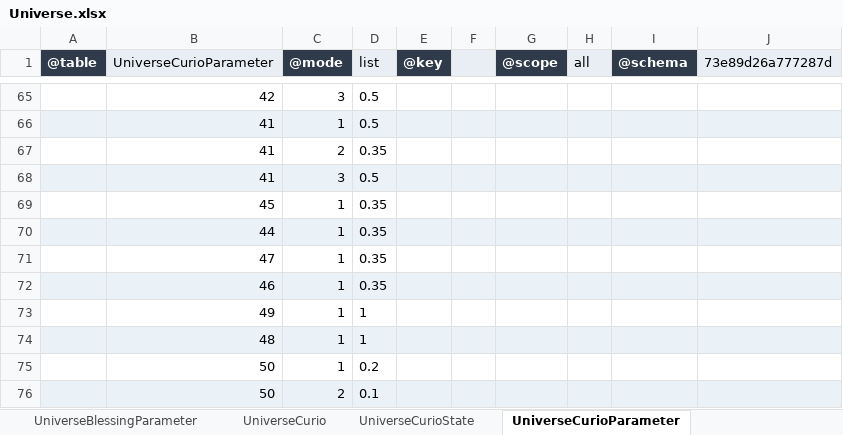
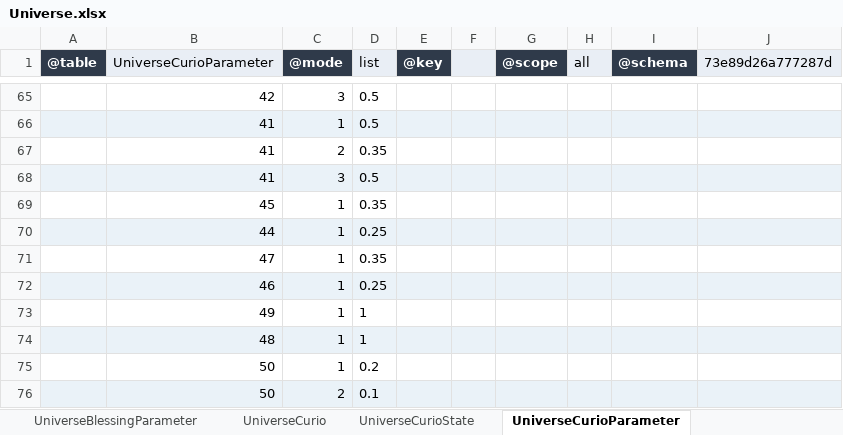
Before and after one commit to realm-labs/starclock, an Excel workbook: config/data/Universe.xlsx, sheet UniverseCurioParameter, drawn as a sheet; only a part is shown, gaps mark what is left out; values as stored, in another font and other column widths than the file's, no borders; the diff names each change by its address in the sheet, - before the commit and + after, or states it on an @@ line.

Commit message:
feat(universe): execute negative curio partition S02

```diff
--- a/config/data/Universe.xlsx (sheet UniverseCurioParameter)
+++ b/config/data/Universe.xlsx (sheet UniverseCurioParameter)
-D70 (list): 0.35
+D70 (list): 0.25
-D72 (list): 0.35
+D72 (list): 0.25
```
Also changed, not shown: config/data/UniverseBindings.xlsx, 30 other files.
